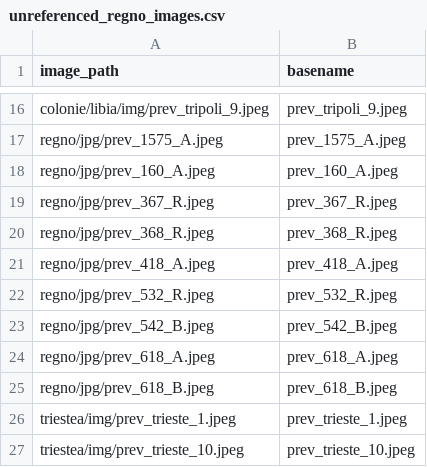
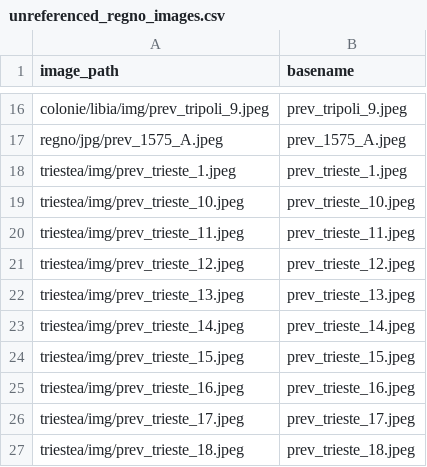
Before and after one commit to francyphil/francyphil.github.io, a CSV file: unreferenced_regno_images.csv, drawn as a sheet; only a part is shown, gaps mark what is left out; the shorter side is filled out with more unchanged rows; the diff names each change by its address in the sheet, - before the commit and + after, or states it on an @@ line.

```diff
--- a/unreferenced_regno_images.csv
+++ b/unreferenced_regno_images.csv
-row 18: regno/jpg/prev_160_A.jpeg | prev_160_A.jpeg
-row 19: regno/jpg/prev_367_R.jpeg | prev_367_R.jpeg
-row 20: regno/jpg/prev_368_R.jpeg | prev_368_R.jpeg
-row 21: regno/jpg/prev_418_A.jpeg | prev_418_A.jpeg
-row 22: regno/jpg/prev_532_R.jpeg | prev_532_R.jpeg
-row 23: regno/jpg/prev_542_B.jpeg | prev_542_B.jpeg
-row 24: regno/jpg/prev_618_A.jpeg | prev_618_A.jpeg
-row 25: regno/jpg/prev_618_B.jpeg | prev_618_B.jpeg
```
Also changed, not shown: missing_images.csv, 14 other files.
